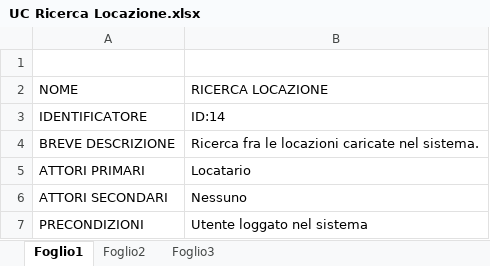
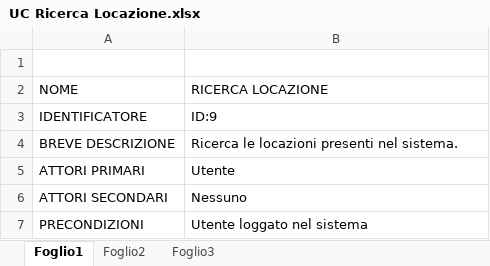
Before and after one commit to alfredo-milani/PerfectPlaces, an Excel workbook: Documenti/Modello Casi D'uso/UC Ricerca Locazione.xlsx, sheet Foglio1, drawn as a sheet; only a part is shown; values as stored, in another font and other column widths than the file's, no borders; the diff covers the shown part only; the diff names each change by its address in the sheet, - before the commit and + after, or states it on an @@ line.

```diff
--- a/Documenti/Modello Casi D'uso/UC Ricerca Locazione.xlsx (sheet Foglio1)
+++ b/Documenti/Modello Casi D'uso/UC Ricerca Locazione.xlsx (sheet Foglio1)
-B3 (RICERCA LOCAZIONE): ID:14
+B3 (RICERCA LOCAZIONE): ID:9
-B4 (RICERCA LOCAZIONE): Ricerca fra le locazioni caricate nel sistema.
+B4 (RICERCA LOCAZIONE): Ricerca le locazioni presenti nel sistema.
-B5 (RICERCA LOCAZIONE): Locatario
+B5 (RICERCA LOCAZIONE): Utente
```
Also changed, not shown: 3 edited cells elsewhere in this sheet, Documenti/Modello Casi D'uso/UC Registrazione.xlsx, 13 other files.
